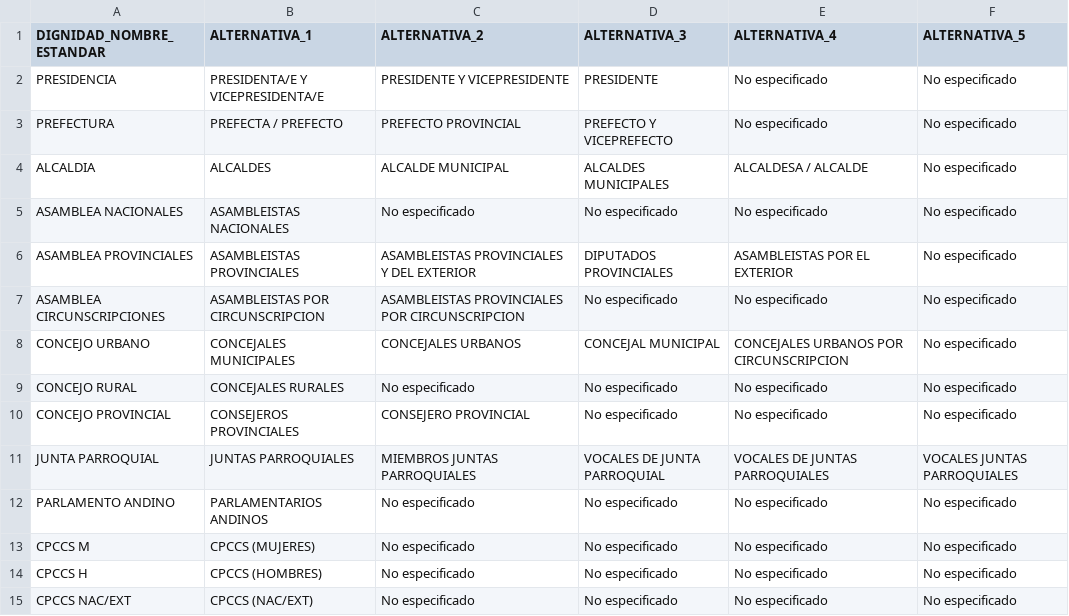
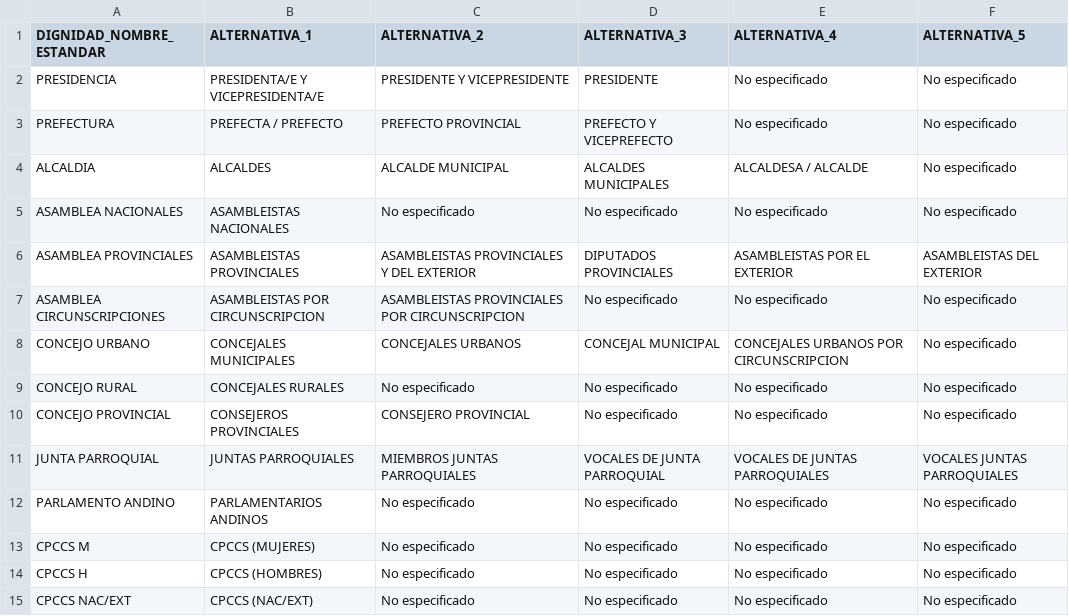
Before and after one commit to kris-aid/ELECU, a CSV file: elecu/elecu/data/Codigos_estandar/dignidades/equivalencias_dignidades.csv, drawn as a sheet.

Commit message:
scripts missing and new equivalencias

```diff
--- a/elecu/elecu/data/Codigos_estandar/dignidades/equivalencias_dignidades.csv
+++ b/elecu/elecu/data/Codigos_estandar/dignidades/equivalencias_dignidades.csv
@@ -5,3 +5,3 @@ ALCALDIA,ALCALDES,ALCALDE MUNICIPAL,ALCALDES MUNICIPALES,ALCALDESA / ALCALDE,No
 ASAMBLEA NACIONALES,ASAMBLEISTAS NACIONALES,No especificado,No especificado,No especificado,No especificado
-ASAMBLEA PROVINCIALES,ASAMBLEISTAS PROVINCIALES,ASAMBLEISTAS PROVINCIALES Y DEL EXTERIOR,DIPUTADOS PROVINCIALES,ASAMBLEISTAS POR EL EXTERIOR,No especificado
+ASAMBLEA PROVINCIALES,ASAMBLEISTAS PROVINCIALES,ASAMBLEISTAS PROVINCIALES Y DEL EXTERIOR,DIPUTADOS PROVINCIALES,ASAMBLEISTAS POR EL EXTERIOR,ASAMBLEISTAS DEL EXTERIOR
 ASAMBLEA CIRCUNSCRIPCIONES,ASAMBLEISTAS POR CIRCUNSCRIPCION,ASAMBLEISTAS PROVINCIALES POR CIRCUNSCRIPCION,No especificado,No especificado,No especificado
```
Also changed, not shown: 3 other files.
